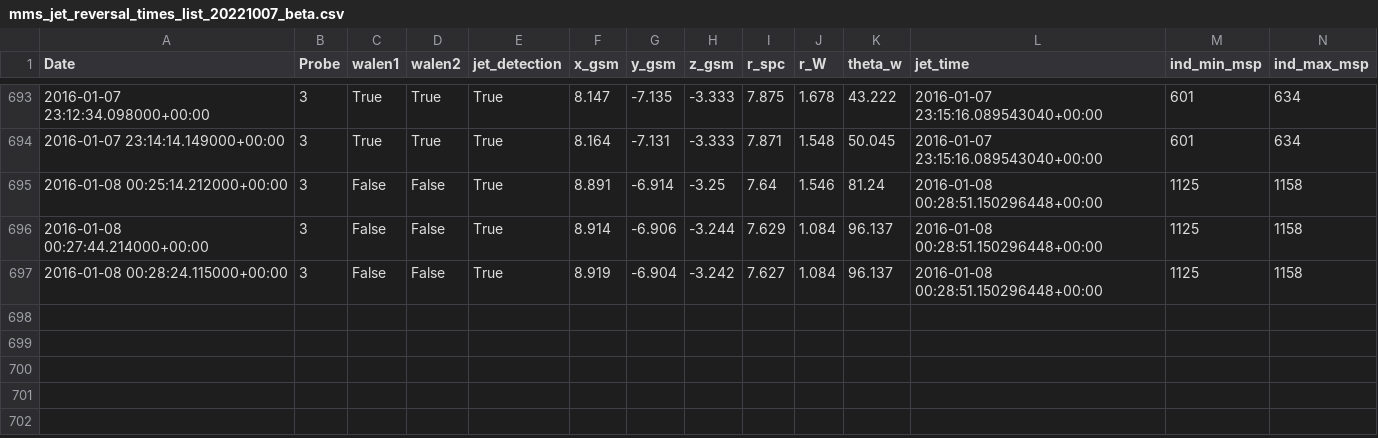
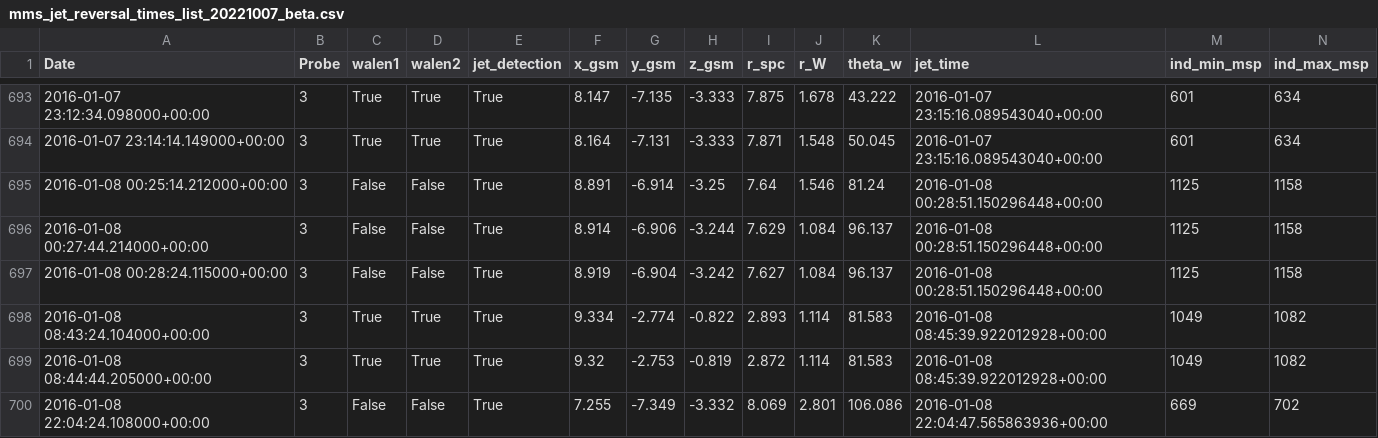
Before and after one commit to qudsiramiz/rcn, a CSV file: data/mms_jet_reversal_times_list_20221007_beta.csv, drawn as a sheet; only a part is shown, gaps mark what is left out; rows hold the shown columns only; the diff names each change by its address in the sheet, - before the commit and + after, or states it on an @@ line.

Commit message:
modified:   ../data/mms_jet_reversal_check_error_log_20221007_beta.csv 	modified:   ../data/mms_jet_reversal_times_list_20221007_beta.csv 	new file:   jet_reversal_checks_beta/jet_walen/mms3_jet_reversal_check_20160108_084324_lmn_rolling_median.png 	new file:   jet_reversal_checks_beta/jet_walen/mms3_jet_reversal_check_20160108_084444_lmn_rolling_median.png

```diff
--- a/data/mms_jet_reversal_times_list_20221007_beta.csv
+++ b/data/mms_jet_reversal_times_list_20221007_beta.csv
+row 698: 2016-01-08 08:43:24.104000+00:00 | 3 | True | True | True | 9.334 | -2.774 | -0.822 | 2.893 | 1.114 | 81.583 | 2016-01-08 08:45:39.922012928+00:00 | 1049 | 1082
+row 699: 2016-01-08 08:44:44.205000+00:00 | 3 | True | True | True | 9.32 | -2.753 | -0.819 | 2.872 | 1.114 | 81.583 | 2016-01-08 08:45:39.922012928+00:00 | 1049 | 1082
+row 700: 2016-01-08 22:04:24.108000+00:00 | 3 | False | False | True | 7.255 | -7.349 | -3.332 | 8.069 | 2.801 | 106.086 | 2016-01-08 22:04:47.565863936+00:00 | 669 | 702
```
Also changed, not shown: data/mms_jet_reversal_check_error_log_20221007_beta.csv, 2 other files.
